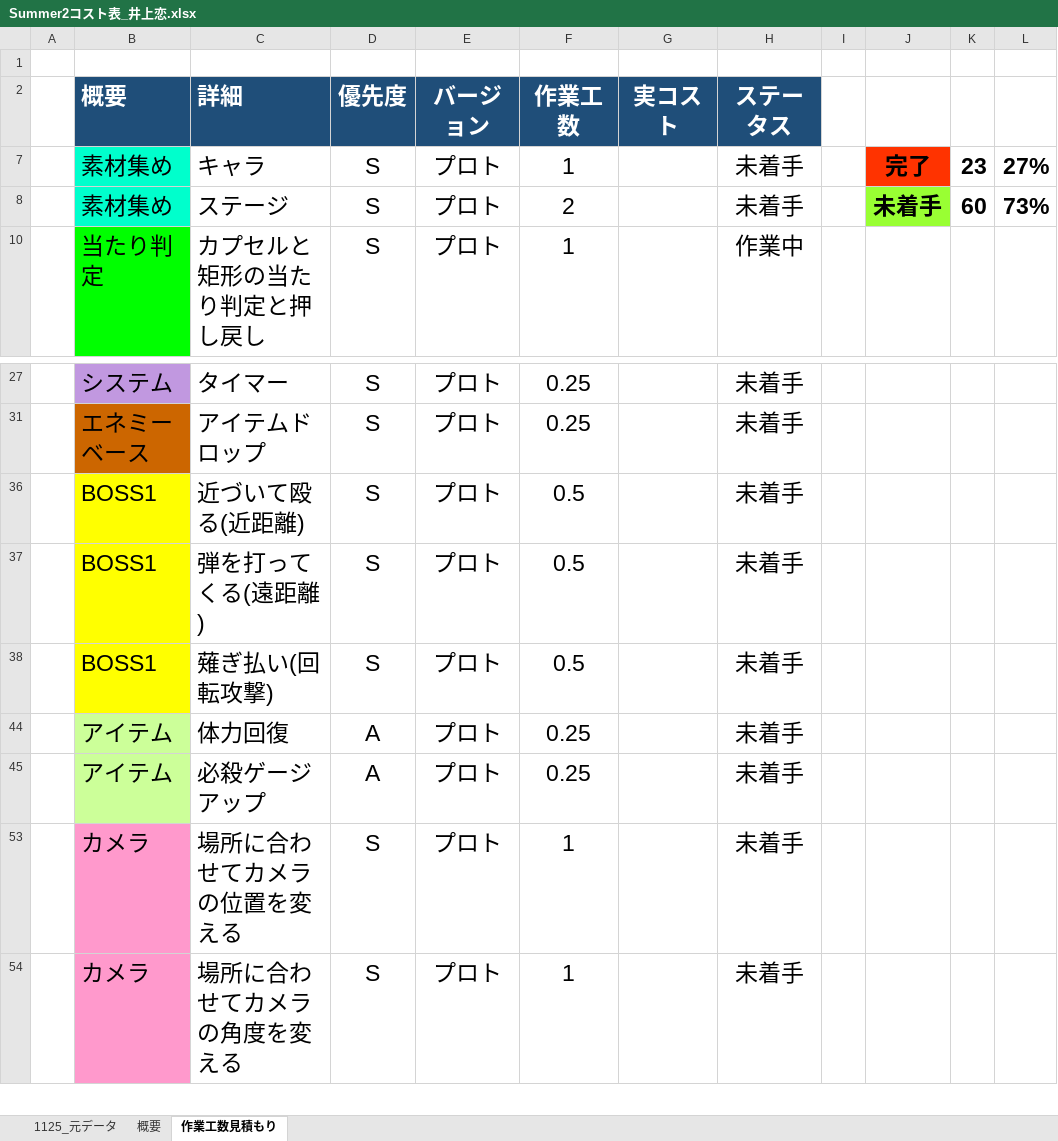
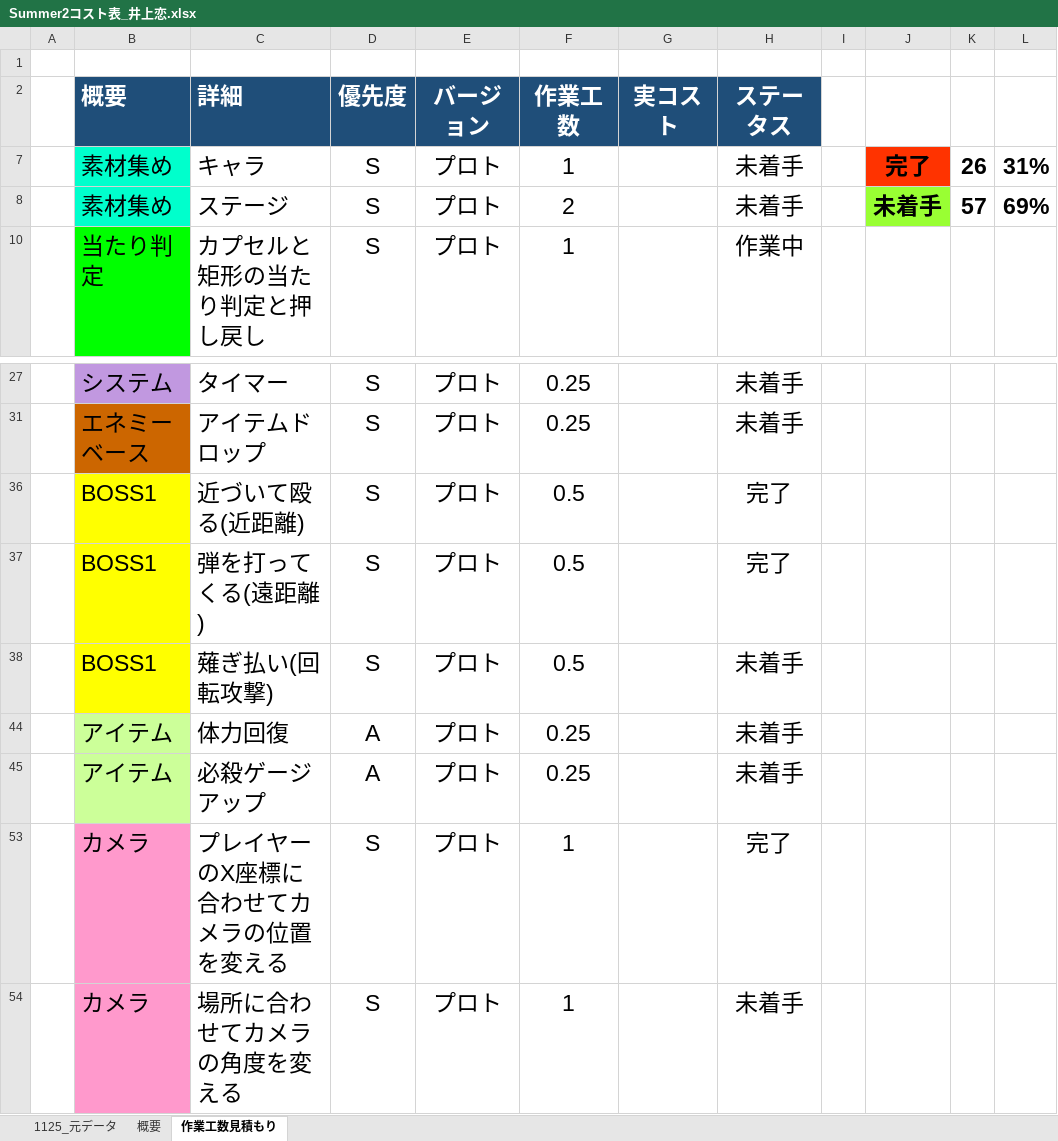
Before and after one commit to lovecap7/Summer2, an Excel workbook: Summer2コスト表_井上恋.xlsx, sheet 作業工数見積もり, drawn as a sheet; only a part is shown, gaps mark what is left out; values as stored, in another font and other column widths than the file's, no borders; the diff names each change by its address in the sheet, - before the commit and + after, or states it on an @@ line.

```diff
--- a/Summer2コスト表_井上恋.xlsx (sheet 作業工数見積もり)
+++ b/Summer2コスト表_井上恋.xlsx (sheet 作業工数見積もり)
-K7: 23
+K7: 26
-L7: 27%
+L7: 31%
-K8: 60
+K8: 57
-L8: 73%
+L8: 69%
-H36:H37 (ステータス): 未着手
+H36:H37 (ステータス): 完了
-C53 (詳細): 場所に合わせてカメラの位置を変える
+C53 (詳細): プレイヤーのX座標に合わせてカメラの位置を変える
-H53 (ステータス): 未着手
+H53 (ステータス): 完了
```
Also changed, not shown: sheet 概要, sheet 1125_元データ.
